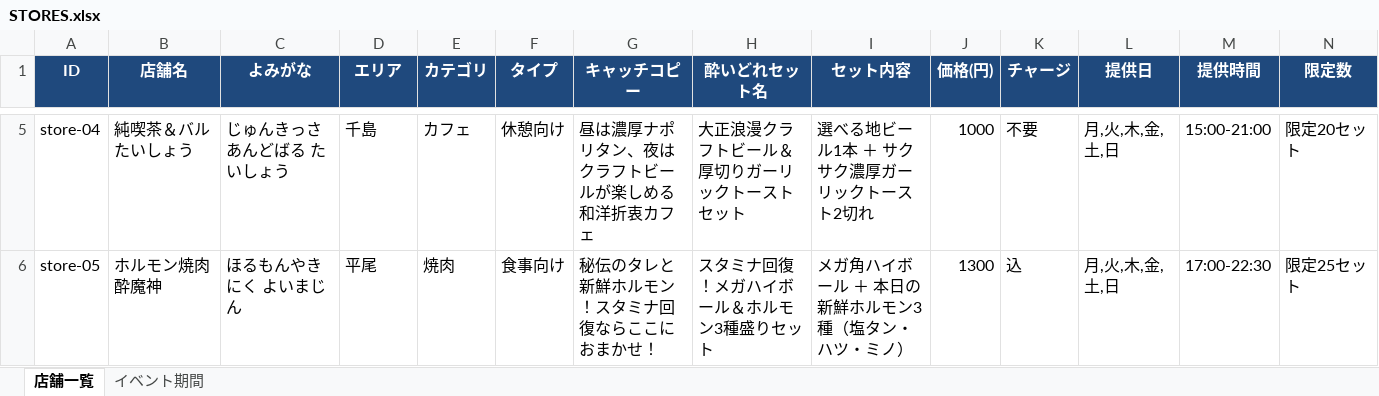
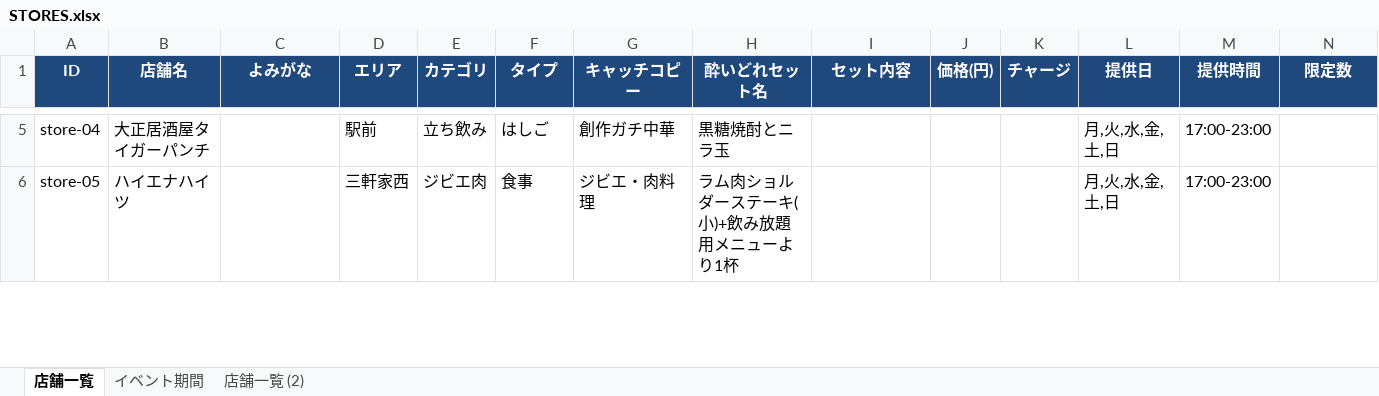
Before and after one commit to taishoyoidore-ui/yoidore-quest2, an Excel workbook: STORES.xlsx, sheet 店舗一覧, drawn as a sheet; only a part is shown, gaps mark what is left out; values as stored, in another font and other column widths than the file's, no borders; the diff covers the shown part only; the diff names each change by its address in the sheet, - before the commit and + after, or states it on an @@ line.

```diff
--- a/STORES.xlsx (sheet 店舗一覧)
+++ b/STORES.xlsx (sheet 店舗一覧)
+sheet tab: 店舗一覧 (2)
-B5 (店舗名): 純喫茶＆バル たいしょう
+B5 (店舗名): 大正居酒屋タイガーパンチ
-C5 (よみがな): じゅんきっさあんどばる たいしょう
+C5 (よみがな): (empty)
-D5 (エリア): 千島
+D5 (エリア): 駅前
-E5 (カテゴリ): カフェ
+E5 (カテゴリ): 立ち飲み
-F5 (タイプ): 休憩向け
+F5 (タイプ): はしご
-G5 (キャッチコピー): 昼は濃厚ナポリタン、夜はクラフトビールが楽しめる和洋折衷カフェ
+G5 (キャッチコピー): 創作ガチ中華
-H5 (酔いどれセット名): 大正浪漫クラフトビール＆厚切りガーリックトーストセット
+H5 (酔いどれセット名): 黒糖焼酎とニラ玉
-I5 (セット内容): 選べる地ビール1本 ＋ サクサク濃厚ガーリックトースト2切れ
+I5 (セット内容): (empty)
-J5 (価格(円)): 1000
+J5 (価格(円)): (empty)
-K5 (チャージ): 不要
+K5 (チャージ): (empty)
-L5:L6 (提供日): 月,火,木,金,土,日
+L5:L6 (提供日): 月,火,水,金,土,日
-M5 (提供時間): 15:00-21:00
+M5 (提供時間): 17:00-23:00
-N5 (限定数): 限定20セット
+N5 (限定数): (empty)
-B6 (店舗名): ホルモン焼肉 酔魔神
+B6 (店舗名): ハイエナハイツ
-C6 (よみがな): ほるもんやきにく よいまじん
+C6 (よみがな): (empty)
-D6 (エリア): 平尾
+D6 (エリア): 三軒家西
-E6 (カテゴリ): 焼肉
+E6 (カテゴリ): ジビエ肉
-F6 (タイプ): 食事向け
+F6 (タイプ): 食事
-G6 (キャッチコピー): 秘伝のタレと新鮮ホルモン！スタミナ回復ならここにおまかせ！
+G6 (キャッチコピー): ジビエ・肉料理
-H6 (酔いどれセット名): スタミナ回復！メガハイボール＆ホルモン3種盛りセット
+H6 (酔いどれセット名): ラム肉ショルダーステーキ(小)+飲み放題用メニューより1杯
-I6 (セット内容): メガ角ハイボール ＋ 本日の新鮮ホルモン3種（塩タン・ハツ・ミノ）
+I6 (セット内容): (empty)
-J6 (価格(円)): 1300
+J6 (価格(円)): (empty)
-K6 (チャージ): 込
+K6 (チャージ): (empty)
-M6 (提供時間): 17:00-22:30
+M6 (提供時間): 17:00-23:00
-N6 (限定数): 限定25セット
+N6 (限定数): (empty)
```
Also changed, not shown: 23 added rows and 169 edited cells elsewhere in this sheet, 35 other files.
